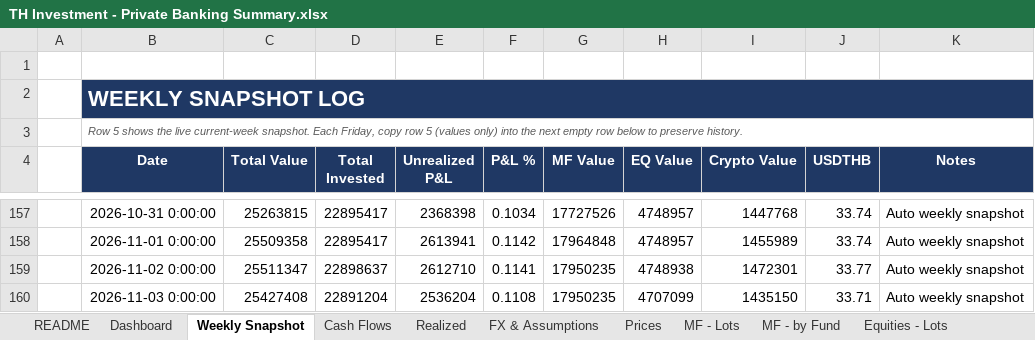
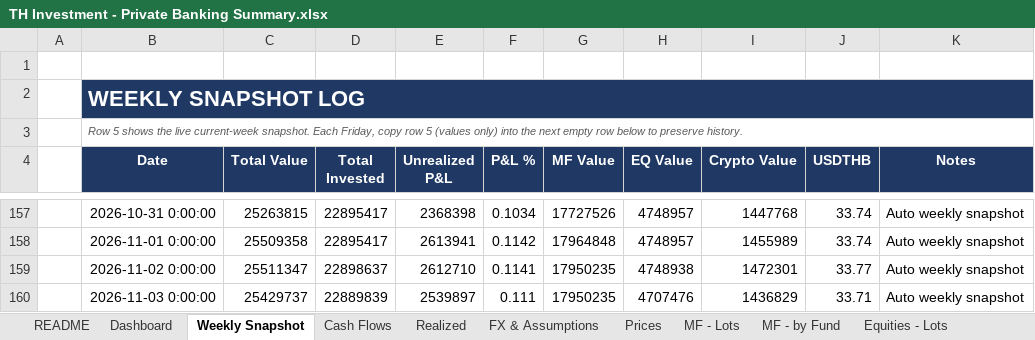
Before and after one commit to vsupakatitham-cloud/investment-dashboard, an Excel workbook: TH Investment - Private Banking Summary.xlsx, sheet Weekly Snapshot, drawn as a sheet; only a part is shown, gaps mark what is left out; values as stored, in another font and other column widths than the file's, no borders; the diff names each change by its address in the sheet, - before the commit and + after, or states it on an @@ line.

```diff
--- a/TH Investment - Private Banking Summary.xlsx (sheet Weekly Snapshot)
+++ b/TH Investment - Private Banking Summary.xlsx (sheet Weekly Snapshot)
-C160 (Total Value): 25427408
+C160 (Total Value): 25429737
-D160 (Total Invested): 22891204
+D160 (Total Invested): 22889839
-E160 (Unrealized P&L): 2536204
+E160 (Unrealized P&L): 2539897
-F160 (P&L %): 0.1108
+F160 (P&L %): 0.111
-H160 (EQ Value): 4707099
+H160 (EQ Value): 4707476
-I160 (Crypto Value): 1435150
+I160 (Crypto Value): 1436829
```
Also changed, not shown: sheet Prices, sheet FX & Assumptions, 4 other files.
